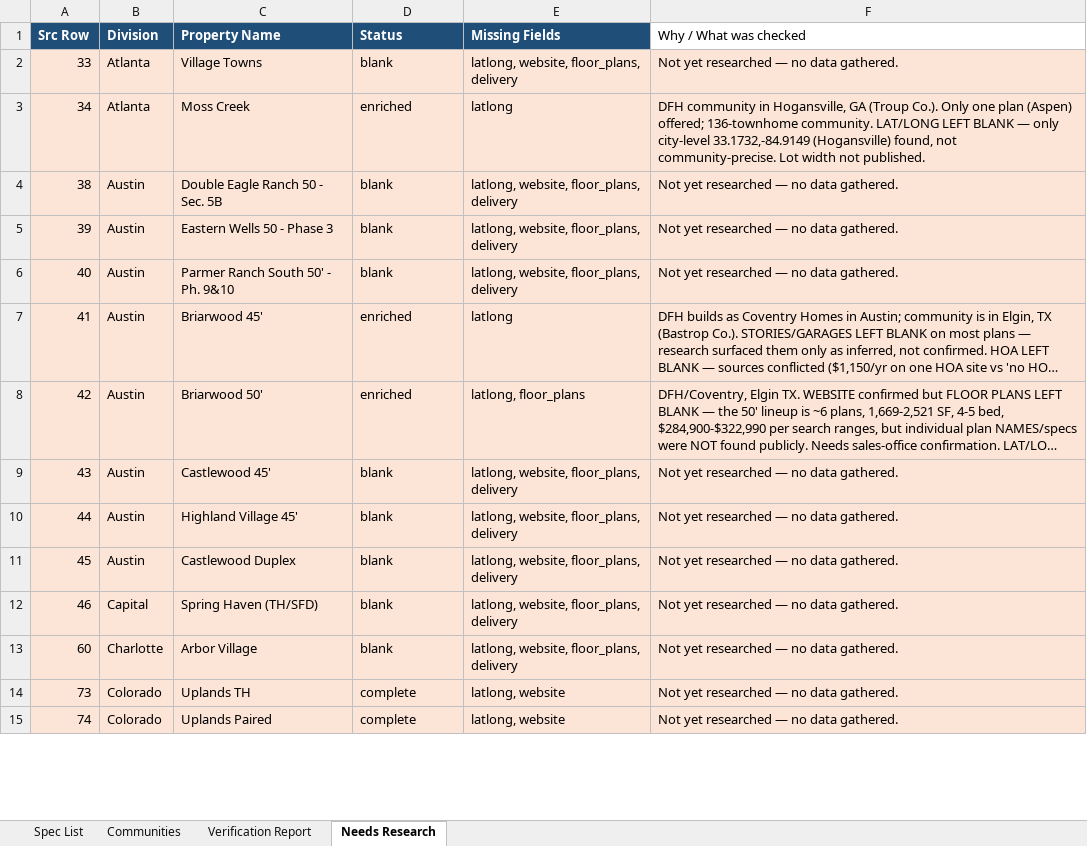
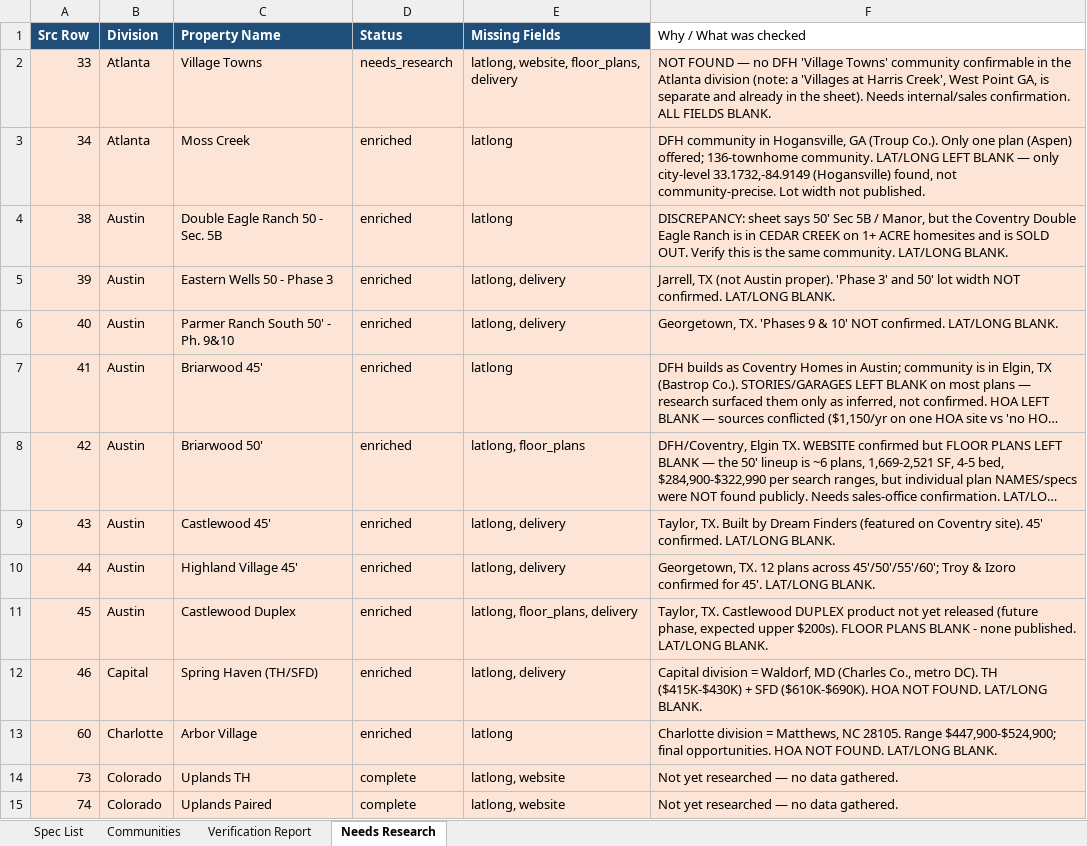
Before and after one commit to Hobbyh5/superpowers, an Excel workbook: BTR_Forward_Sale_Spec_List_Q2_2026_VERIFIED.xlsx, sheet Needs Research, drawn as a sheet; only a part is shown; long unchanged cells end in …; values as stored, in another font and other column widths than the file's, no borders; the diff covers the shown part only; the diff names each change by its address in the sheet, - before the commit and + after, or states it on an @@ line.

```diff
--- a/BTR_Forward_Sale_Spec_List_Q2_2026_VERIFIED.xlsx (sheet Needs Research)
+++ b/BTR_Forward_Sale_Spec_List_Q2_2026_VERIFIED.xlsx (sheet Needs Research)
-D2 (Status): blank
+D2 (Status): needs_research
-F2 (Why / What was checked): Not yet researched — no data gathered.
+F2 (Why / What was checked): NOT FOUND — no DFH 'Village Towns' community confirmable in the Atlanta division (note: a 'Villages at Harris Creek', West Point GA, is separate and already in the sheet). Needs internal/sales confirmation. ALL FIELDS BLANK.
-D4:D6 (Status): blank
+D4:D6 (Status): enriched
-E4 (Missing Fields): latlong, website, floor_plans, delivery
+E4 (Missing Fields): latlong
-F4 (Why / What was checked): Not yet researched — no data gathered.
+F4 (Why / What was checked): DISCREPANCY: sheet says 50' Sec 5B / Manor, but the Coventry Double Eagle Ranch is in CEDAR CREEK on 1+ ACRE homesites and is SOLD OUT. Verify this is the same community. LAT/LONG BLANK.
-E5:E6 (Missing Fields): latlong, website, floor_plans, delivery
+E5:E6 (Missing Fields): latlong, delivery
-F5 (Why / What was checked): Not yet researched — no data gathered.
+F5 (Why / What was checked): Jarrell, TX (not Austin proper). 'Phase 3' and 50' lot width NOT confirmed. LAT/LONG BLANK.
-F6 (Why / What was checked): Not yet researched — no data gathered.
+F6 (Why / What was checked): Georgetown, TX. 'Phases 9 & 10' NOT confirmed. LAT/LONG BLANK.
-D9:D13 (Status): blank
+D9:D13 (Status): enriched
-E9:E10 (Missing Fields): latlong, website, floor_plans, delivery
+E9:E10 (Missing Fields): latlong, delivery
-F9 (Why / What was checked): Not yet researched — no data gathered.
+F9 (Why / What was checked): Taylor, TX. Built by Dream Finders (featured on Coventry site). 45' confirmed. LAT/LONG BLANK.
-F10 (Why / What was checked): Not yet researched — no data gathered.
+F10 (Why / What was checked): Georgetown, TX. 12 plans across 45'/50'/55'/60'; Troy & Izoro confirmed for 45'. LAT/LONG BLANK.
-E11 (Missing Fields): latlong, website, floor_plans, delivery
+E11 (Missing Fields): latlong, floor_plans, delivery
-F11 (Why / What was checked): Not yet researched — no data gathered.
+F11 (Why / What was checked): Taylor, TX. Castlewood DUPLEX product not yet released (future phase, expected upper $200s). FLOOR PLANS BLANK - none published. LAT/LONG BLANK.
-E12 (Missing Fields): latlong, website, floor_plans, delivery
+E12 (Missing Fields): latlong, delivery
-F12 (Why / What was checked): Not yet researched — no data gathered.
+F12 (Why / What was checked): Capital division = Waldorf, MD (Charles Co., metro DC). TH ($415K-$430K) + SFD ($610K-$690K). HOA NOT FOUND. LAT/LONG BLANK.
-E13 (Missing Fields): latlong, website, floor_plans, delivery
+E13 (Missing Fields): latlong
-F13 (Why / What was checked): Not yet researched — no data gathered.
+F13 (Why / What was checked): Charlotte division = Matthews, NC 28105. Range $447,900-$524,900; final opportunities. HOA NOT FOUND. LAT/LONG BLANK.
```
Also changed, not shown: 92 edited cells elsewhere in this sheet, sheet Spec List, sheet Communities, 5 other files.
